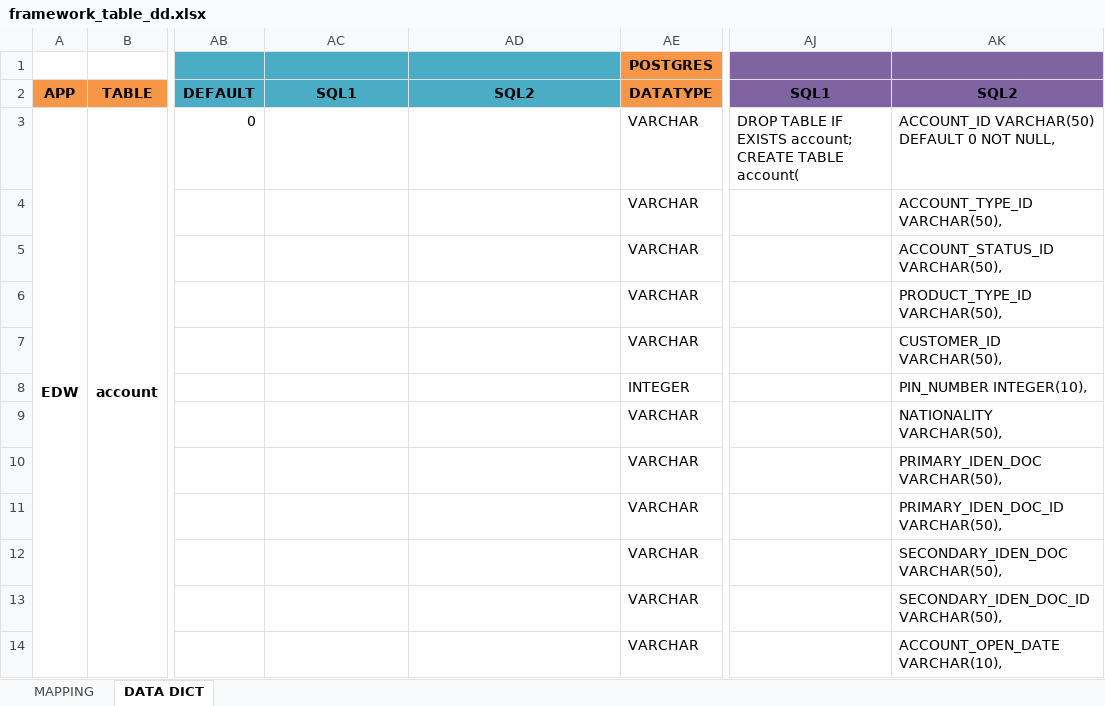
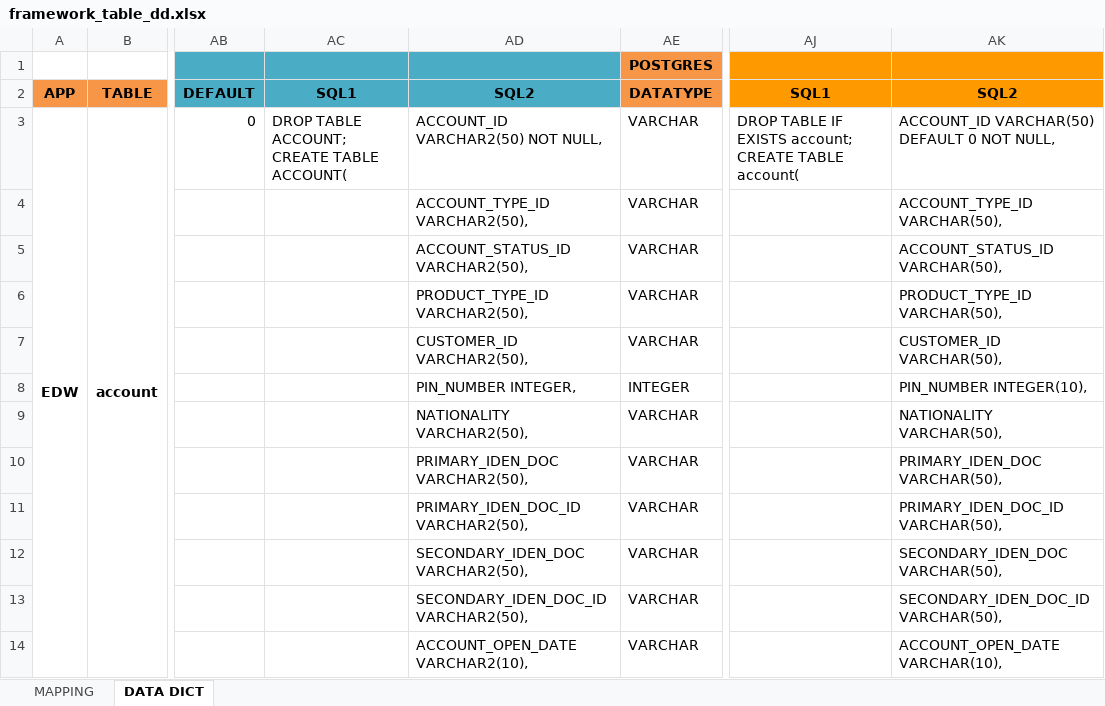
Before and after one commit to chaitali02/myGdProject, an Excel workbook: framework-web/docs/framework_table_dd.xlsx, sheet DATA DICT, drawn as a sheet; only a part is shown, gaps mark what is left out; values as stored, in another font and other column widths than the file's, no borders; charts and pictures not drawn; ↵ is a line break in a cell; the diff covers the shown part only; the diff names each change by its address in the sheet, - before the commit and + after, or states it on an @@ line.

Commit message:
added doc

```diff
--- a/framework-web/docs/framework_table_dd.xlsx (sheet DATA DICT)
+++ b/framework-web/docs/framework_table_dd.xlsx (sheet DATA DICT)
-AJ1:AK2 fill: #8064A2
+AJ1:AK2 fill: #FF9900
-AC3: (empty)
+AC3: DROP TABLE ACCOUNT; ↵ CREATE TABLE ACCOUNT(
-AD3: (empty)
+AD3: ACCOUNT_ID VARCHAR2(50) NOT NULL,
-AD4: (empty)
+AD4: ACCOUNT_TYPE_ID VARCHAR2(50),
-AD5: (empty)
+AD5: ACCOUNT_STATUS_ID VARCHAR2(50),
-AD6: (empty)
+AD6: PRODUCT_TYPE_ID VARCHAR2(50),
-AD7: (empty)
+AD7: CUSTOMER_ID VARCHAR2(50),
-AD8: (empty)
+AD8: PIN_NUMBER INTEGER,
-AD9: (empty)
+AD9: NATIONALITY VARCHAR2(50),
-AD10: (empty)
+AD10: PRIMARY_IDEN_DOC VARCHAR2(50),
-AD11: (empty)
+AD11: PRIMARY_IDEN_DOC_ID VARCHAR2(50),
-AD12: (empty)
+AD12: SECONDARY_IDEN_DOC VARCHAR2(50),
-AD13: (empty)
+AD13: SECONDARY_IDEN_DOC_ID VARCHAR2(50),
-AD14: (empty)
+AD14: ACCOUNT_OPEN_DATE VARCHAR2(10),
```
Also changed, not shown: 355 edited cells elsewhere in this sheet.
